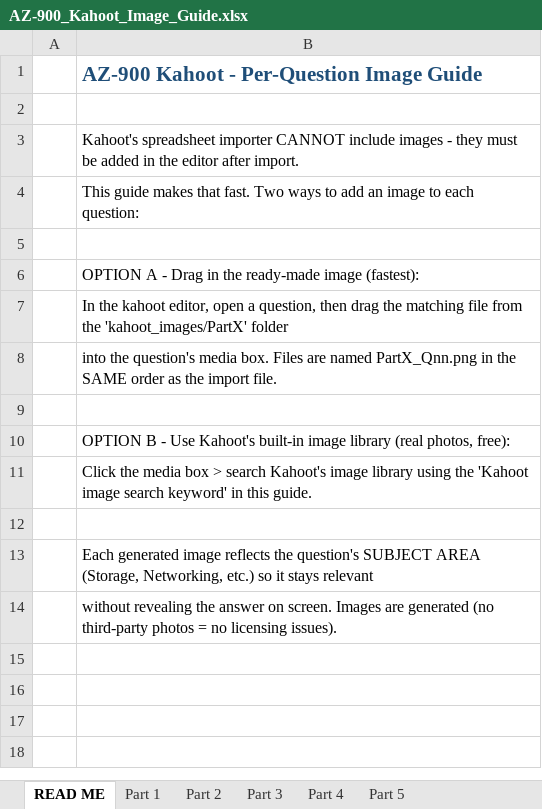
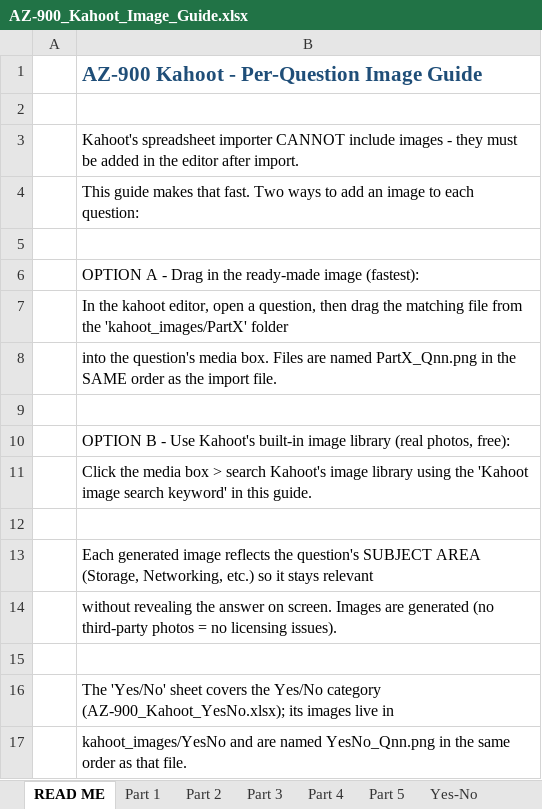
Before and after one commit to oystersauce2467ph/AZ-900-Review-FINAL, an Excel workbook: AZ-900_Kahoot_Image_Guide.xlsx, sheet READ ME, drawn as a sheet; values as stored, in another font and other column widths than the file's, no borders; the diff names each change by its address in the sheet, - before the commit and + after, or states it on an @@ line.

Commit message:
Convert True/False category to Yes/No and add per-question images
- Statements file now uses Yes/No options (Yes=true, No=false); renamed to
  AZ-900_Kahoot_YesNo.xlsx (removed AZ-900_Kahoot_TrueFalse.xlsx)
- Updated Reference workbook (Yes-No sheet + README)
- Generated 36 subject-area images at kahoot_images/YesNo/YesNo_Qnn.png
- Added Yes-No sheet to the image guide; added .gitignore for __pycache__

```diff
--- a/AZ-900_Kahoot_Image_Guide.xlsx (sheet READ ME)
+++ b/AZ-900_Kahoot_Image_Guide.xlsx (sheet READ ME)
+sheet tab: Yes-No
+row 15: (empty)
+row 16:  | The 'Yes/No' sheet covers the Yes/No category (AZ-900_Kahoot_YesNo.xlsx); its images live in
+row 17:  | kahoot_images/YesNo and are named YesNo_Qnn.png in the same order as that file.
```
Also changed, not shown: AZ-900_Reference.xlsx, 42 other files.
